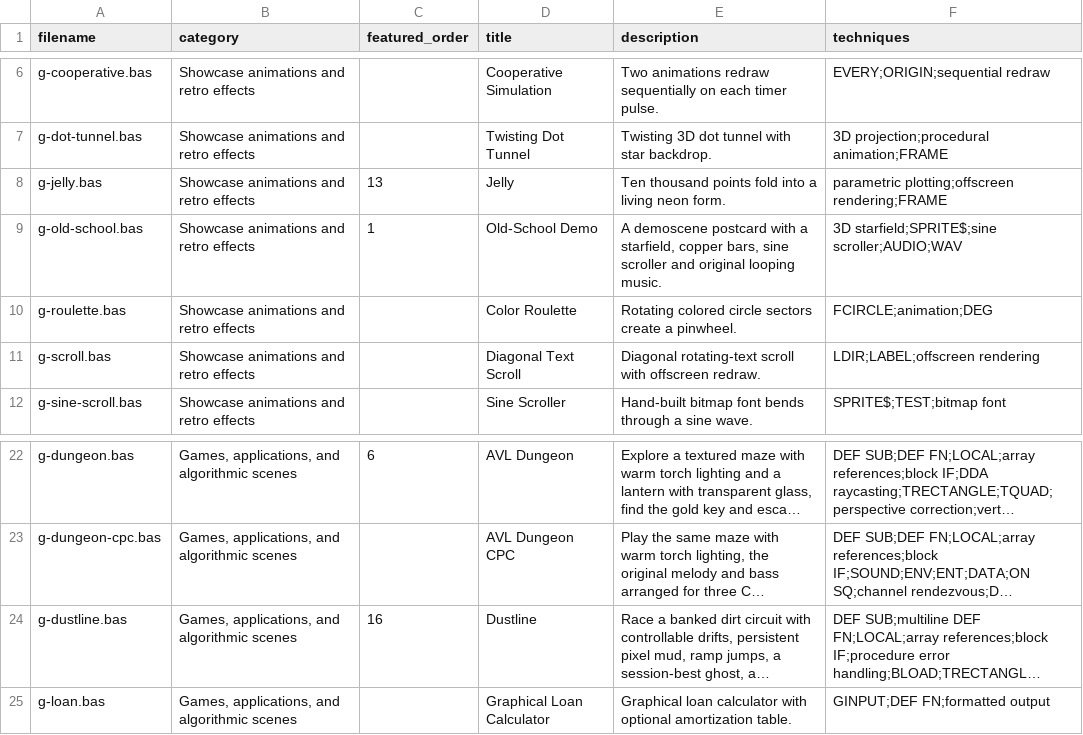
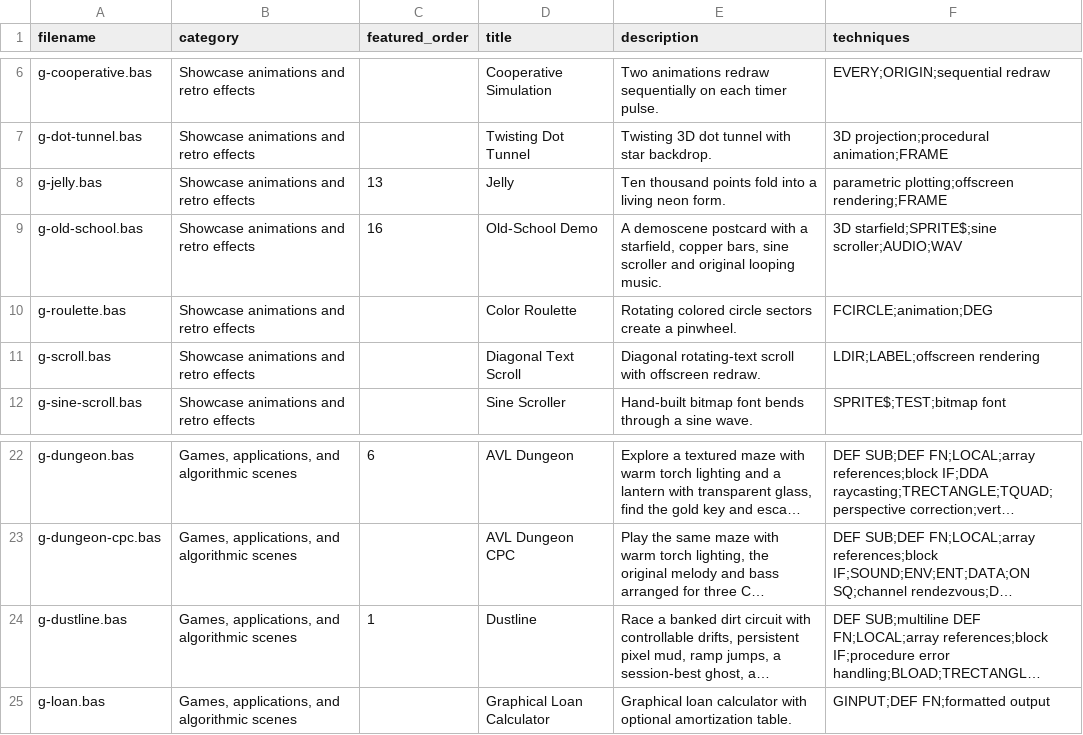
Before and after one commit to dobleproblema/AVL-BASIC, a TSV file: samples/catalog.tsv, drawn as a sheet; only a part is shown, gaps mark what is left out; long unchanged cells end in …; the diff names each change by its address in the sheet, - before the commit and + after, or states it on an @@ line.

```diff
--- a/samples/catalog.tsv
+++ b/samples/catalog.tsv
-C9 (featured_order): 1
+C9 (featured_order): 16
-C24 (featured_order): 16
+C24 (featured_order): 1
```
Also changed, not shown: 5 other files.
